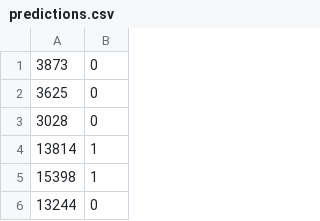
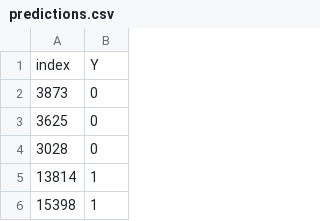
Before and after one commit to isseiM0312/singate_43, a CSV file: predictions.csv, drawn as a sheet; only a part is shown; the shorter side is filled out with more unchanged rows; the diff names each change by its address in the sheet, - before the commit and + after, or states it on an @@ line.

```diff
--- a/predictions.csv
+++ b/predictions.csv
+row 1: index | Y
```
Also changed, not shown: 1 other file.
